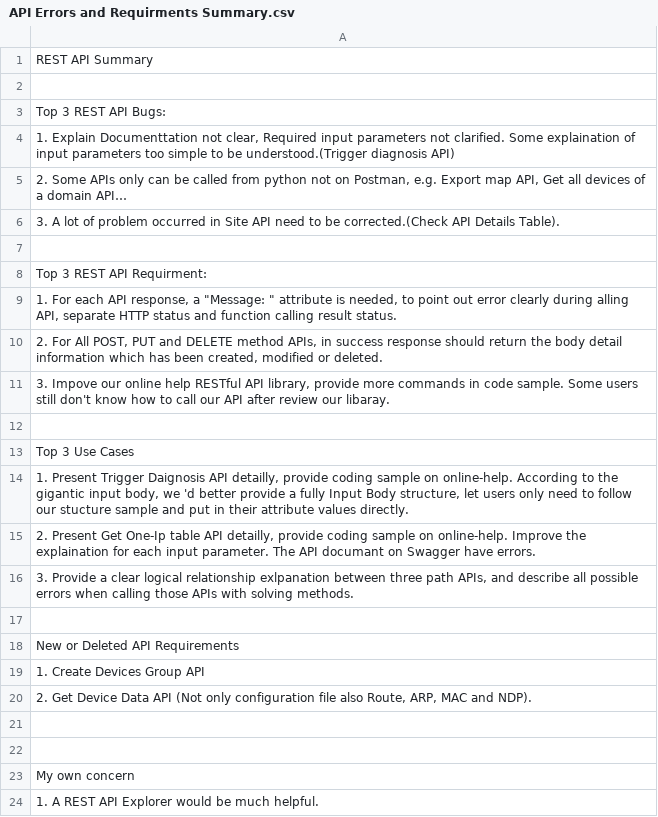
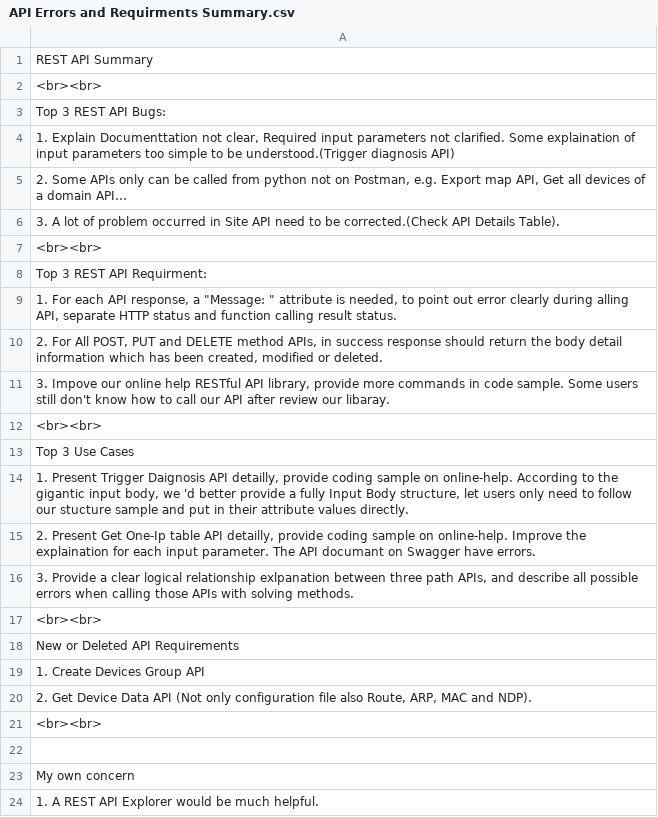
Before and after one commit to Gongdai/Netbrain_REST_API_First_Regularization, a CSV file: Netbrain_REST_API/API_test/API Errors and Requirments Summary.csv, drawn as a sheet.

Commit message:
Update API Errors and Requirments Summary.csv

```diff
--- a/Netbrain_REST_API/API_test/API Errors and Requirments Summary.csv
+++ b/Netbrain_REST_API/API_test/API Errors and Requirments Summary.csv
@@ -1,3 +1,3 @@
 REST API Summary
-
+<br><br>
 Top 3 REST API Bugs:
@@ -6,3 +6,3 @@ Top 3 REST API Bugs:
 3. A lot of problem occurred in Site API need to be corrected.(Check API Details Table).
-
+<br><br>
 Top 3 REST API Requirment:
@@ -11,3 +11,3 @@ Top 3 REST API Requirment:
 "3. Impove our online help RESTful API library, provide more commands in code sample. Some users still don't know how to call our API after review our libaray."
-
+<br><br>
 Top 3 Use Cases
@@ -16,3 +16,3 @@ Top 3 Use Cases
 "3. Provide a clear logical relationship exlpanation between three path APIs, and describe all possible errors when calling those APIs with solving methods. "
-
+<br><br>
 New or Deleted API Requirements
@@ -20,3 +20,3 @@ New or Deleted API Requirements
 "2. Get Device Data API (Not only configuration file also Route, ARP, MAC and NDP)."
-
+<br><br>
 
```
